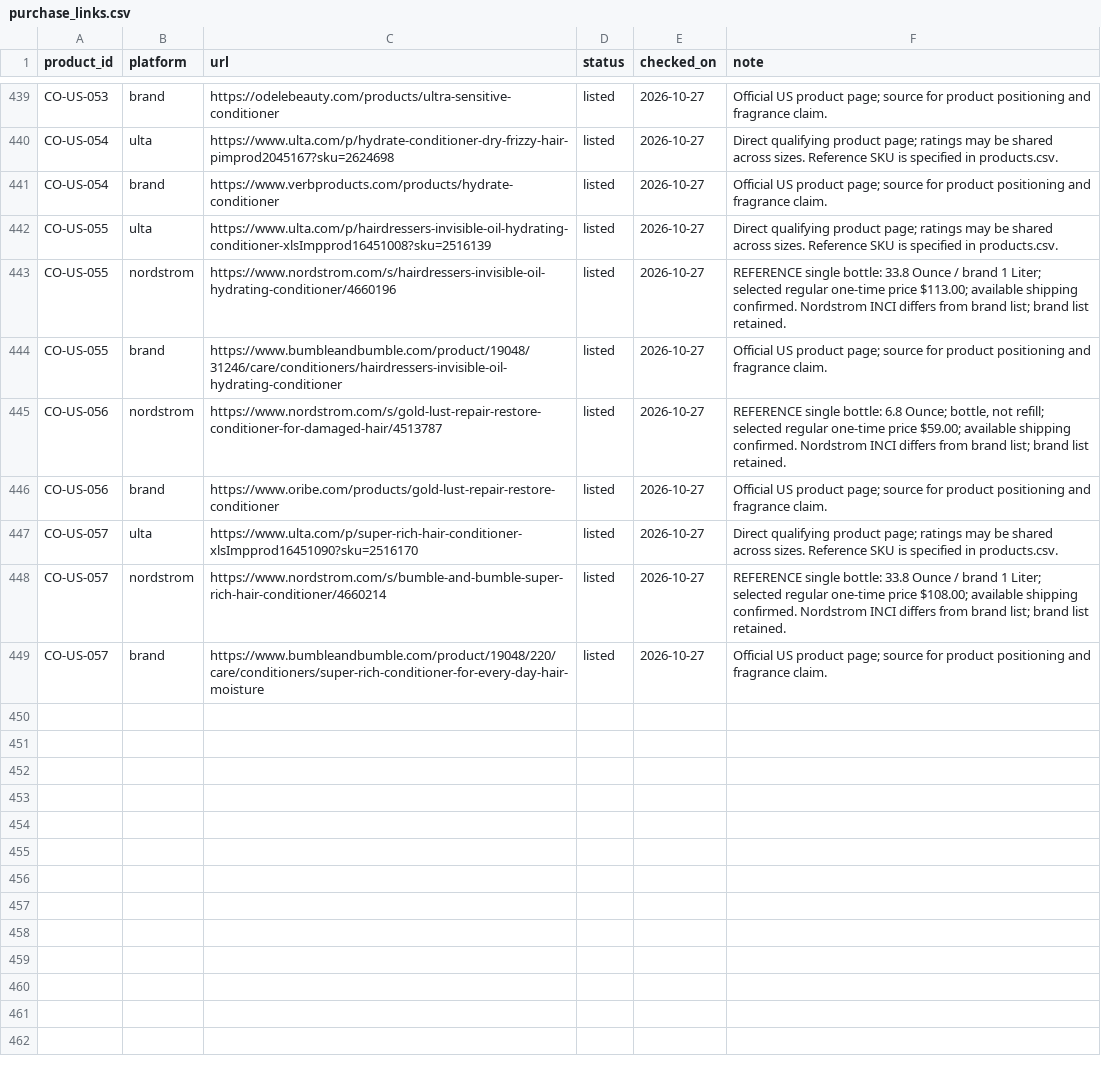
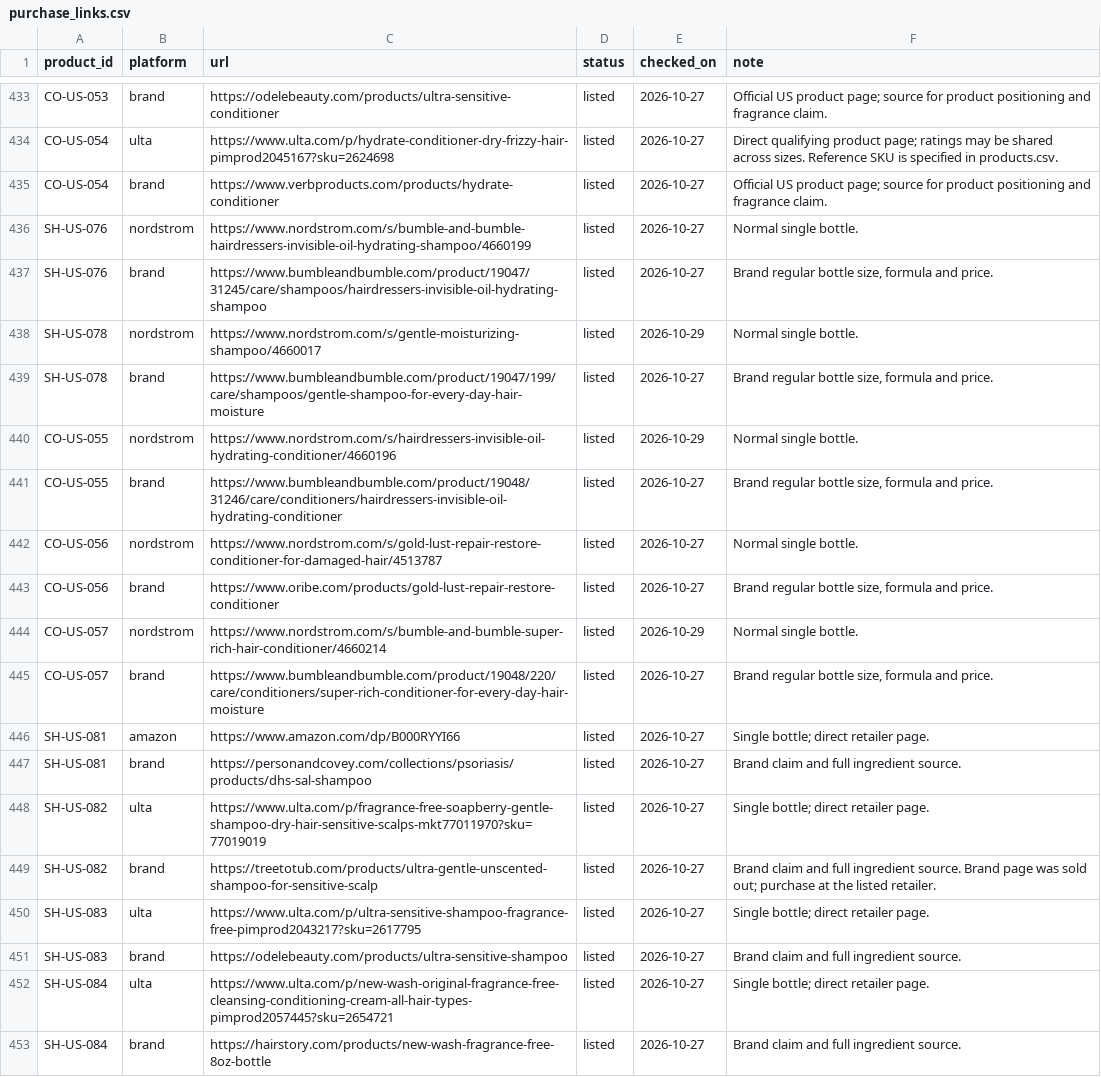
Before and after one commit to sprite2140-art/skincare, a CSV file: data/purchase_links.csv, drawn as a sheet; only a part is shown, gaps mark what is left out; the diff covers the shown part only.

```diff
--- a/data/purchase_links.csv
+++ b/data/purchase_links.csv
@@ -441,9 +435,19 @@ CO-US-054,ulta,https://www.ulta.com/p/hydrate-conditioner-dry-frizzy-hair-pimpro
 CO-US-054,brand,https://www.verbproducts.com/products/hydrate-conditioner,listed,2026-10-27,Official US product page; source for product positioning and fragrance claim.
-CO-US-055,ulta,https://www.ulta.com/p/hairdressers-invisible-oil-hydrating-conditioner-xlsImpprod16451008?sku=2516139,listed,2026-10-27,Direct qualifying product page; ratings may be shared across sizes. Reference SKU is specified in products.csv.
-CO-US-055,nordstrom,https://www.nordstrom.com/s/hairdressers-invisible-oil-hydrating-conditioner/4660196,listed,2026-10-27,REFERENCE single bottle: 33.8 Ounce / brand 1 Liter; selected regular one-time price $113.00; available shipping confirmed. Nordstrom INCI differs from brand list; brand list retained.
-CO-US-055,brand,https://www.bumbleandbumble.com/product/19048/31246/care/conditioners/hairdressers-invisible-oil-hydrating-conditioner,listed,2026-10-27,Official US product page; source for product positioning and fragrance claim.
-CO-US-056,nordstrom,https://www.nordstrom.com/s/gold-lust-repair-restore-conditioner-for-damaged-hair/4513787,listed,2026-10-27,"REFERENCE single bottle: 6.8 Ounce; bottle, not refill; selected regular one-time price $59.00; available shipping confirmed. Nordstrom INCI differs from brand list; brand list retained."
-CO-US-056,brand,https://www.oribe.com/products/gold-lust-repair-restore-conditioner,listed,2026-10-27,Official US product page; source for product positioning and fragrance claim.
-CO-US-057,ulta,https://www.ulta.com/p/super-rich-hair-conditioner-xlsImpprod16451090?sku=2516170,listed,2026-10-27,Direct qualifying product page; ratings may be shared across sizes. Reference SKU is specified in products.csv.
-CO-US-057,nordstrom,https://www.nordstrom.com/s/bumble-and-bumble-super-rich-hair-conditioner/4660214,listed,2026-10-27,REFERENCE single bottle: 33.8 Ounce / brand 1 Liter; selected regular one-time price $108.00; available shipping confirmed. Nordstrom INCI differs from brand list; brand list retained.
-CO-US-057,brand,https://www.bumbleandbumble.com/product/19048/220/care/conditioners/super-rich-conditioner-for-every-day-hair-moisture,listed,2026-10-27,Official US product page; source for product positioning and fragrance claim.
+SH-US-076,nordstrom,https://www.nordstrom.com/s/bumble-and-bumble-hairdressers-invisible-oil-hydrating-shampoo/4660199,listed,2026-10-27,Normal single bottle.
+SH-US-076,brand,https://www.bumbleandbumble.com/product/19047/31245/care/shampoos/hairdressers-invisible-oil-hydrating-shampoo,listed,2026-10-27,"Brand regular bottle size, formula and price."
+SH-US-078,nordstrom,https://www.nordstrom.com/s/gentle-moisturizing-shampoo/4660017,listed,2026-10-29,Normal single bottle.
+SH-US-078,brand,https://www.bumbleandbumble.com/product/19047/199/care/shampoos/gentle-shampoo-for-every-day-hair-moisture,listed,2026-10-27,"Brand regular bottle size, formula and price."
+CO-US-055,nordstrom,https://www.nordstrom.com/s/hairdressers-invisible-oil-hydrating-conditioner/4660196,listed,2026-10-29,Normal single bottle.
+CO-US-055,brand,https://www.bumbleandbumble.com/product/19048/31246/care/conditioners/hairdressers-invisible-oil-hydrating-conditioner,listed,2026-10-27,"Brand regular bottle size, formula and price."
+CO-US-056,nordstrom,https://www.nordstrom.com/s/gold-lust-repair-restore-conditioner-for-damaged-hair/4513787,listed,2026-10-27,Normal single bottle.
+CO-US-056,brand,https://www.oribe.com/products/gold-lust-repair-restore-conditioner,listed,2026-10-27,"Brand regular bottle size, formula and price."
+CO-US-057,nordstrom,https://www.nordstrom.com/s/bumble-and-bumble-super-rich-hair-conditioner/4660214,listed,2026-10-29,Normal single bottle.
+CO-US-057,brand,https://www.bumbleandbumble.com/product/19048/220/care/conditioners/super-rich-conditioner-for-every-day-hair-moisture,listed,2026-10-27,"Brand regular bottle size, formula and price."
+SH-US-081,amazon,https://www.amazon.com/dp/B000RYYI66,listed,2026-10-27,Single bottle; direct retailer page.
+SH-US-081,brand,https://personandcovey.com/collections/psoriasis/products/dhs-sal-shampoo,listed,2026-10-27,Brand claim and full ingredient source.
+SH-US-082,ulta,https://www.ulta.com/p/fragrance-free-soapberry-gentle-shampoo-dry-hair-sensitive-scalps-mkt77011970?sku=77019019,listed,2026-10-27,Single bottle; direct retailer page.
+SH-US-082,brand,https://treetotub.com/products/ultra-gentle-unscented-shampoo-for-sensitive-scalp,listed,2026-10-27,Brand claim and full ingredient source. Brand page was sold out; purchase at the listed retailer.
+SH-US-083,ulta,https://www.ulta.com/p/ultra-sensitive-shampoo-fragrance-free-pimprod2043217?sku=2617795,listed,2026-10-27,Single bottle; direct retailer page.
+SH-US-083,brand,https://odelebeauty.com/products/ultra-sensitive-shampoo,listed,2026-10-27,Brand claim and full ingredient source.
+SH-US-084,ulta,https://www.ulta.com/p/new-wash-original-fragrance-free-cleansing-conditioning-cream-all-hair-types-pimprod2057445?sku=2654721,listed,2026-10-27,Single bottle; direct retailer page.
+SH-US-084,brand,https://hairstory.com/products/new-wash-fragrance-free-8oz-bottle,listed,2026-10-27,Brand claim and full ingredient source.
```
Also changed, not shown: 6 removed rows elsewhere in this file, data/retail_ratings.csv, 54 other files.
